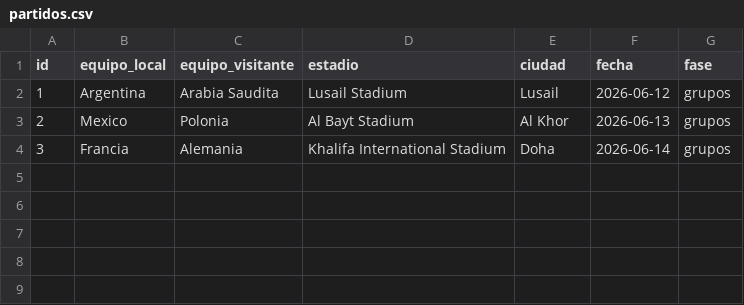
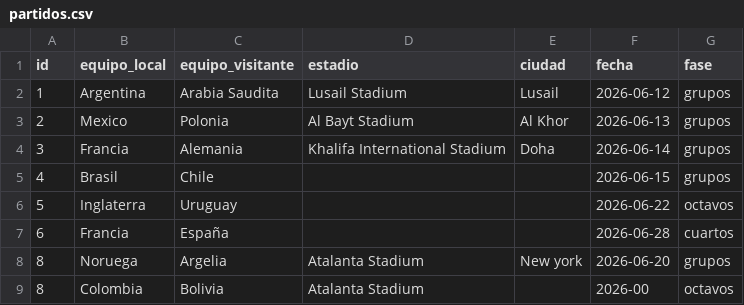
Before and after one commit to Sponton-Lucas/tp2-backend, a CSV file: data/partidos.csv, drawn as a sheet; the diff names each change by its address in the sheet, - before the commit and + after, or states it on an @@ line.

```diff
--- a/data/partidos.csv
+++ b/data/partidos.csv
+row 5: 4 | Brasil | Chile |  |  | 2026-06-15 | grupos
+row 6: 5 | Inglaterra | Uruguay |  |  | 2026-06-22 | octavos
+row 7: 6 | Francia | España |  |  | 2026-06-28 | cuartos
+row 8: 8 | Noruega | Argelia | Atalanta Stadium | New york | 2026-06-20 | grupos
+row 9: 8 | Colombia | Bolivia | Atalanta Stadium |  | 2026-00 | octavos
```
Also changed, not shown: 3 other files.
